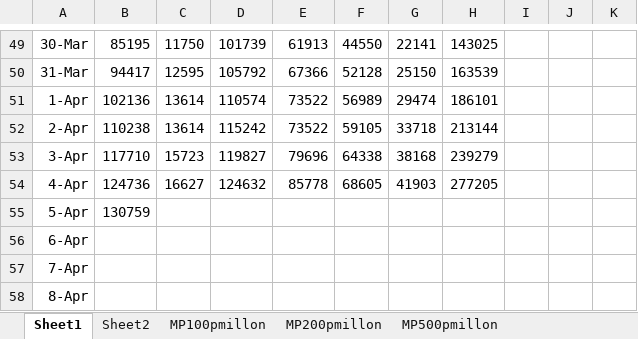
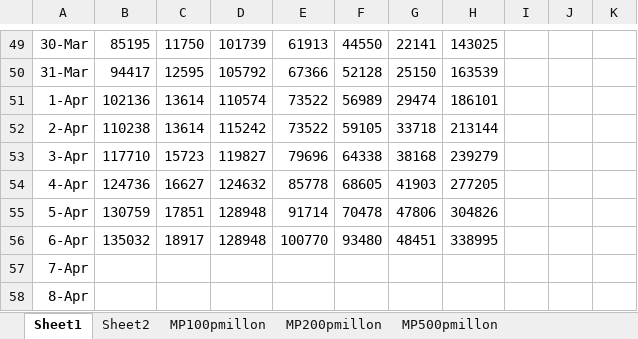
Before and after one commit to nava17490/PowerBI_Covid, an Excel workbook: Sources/Paises.xlsx, sheet Sheet1, drawn as a sheet; only a part is shown, gaps mark what is left out; values as stored, in another font and other column widths than the file's, no borders; charts and pictures not drawn; the diff names each change by its address in the sheet, - before the commit and + after, or states it on an @@ line.

```diff
--- a/Sources/Paises.xlsx (sheet Sheet1)
+++ b/Sources/Paises.xlsx (sheet Sheet1)
-C55: (empty)
+C55: 17851
-D55:D56: (empty)
+D55:D56: 128948
-E55: (empty)
+E55: 91714
-F55: (empty)
+F55: 70478
-G55: (empty)
+G55: 47806
-H55: (empty)
+H55: 304826
-B56: (empty)
+B56: 135032
-C56: (empty)
+C56: 18917
-E56: (empty)
+E56: 100770
-F56: (empty)
+F56: 93480
-G56: (empty)
+G56: 48451
-H56: (empty)
+H56: 338995
```
Also changed, not shown: sheet MP100pmillon, sheet MP200pmillon, sheet MP500pmillon, charts or pictures, 1 other file.
